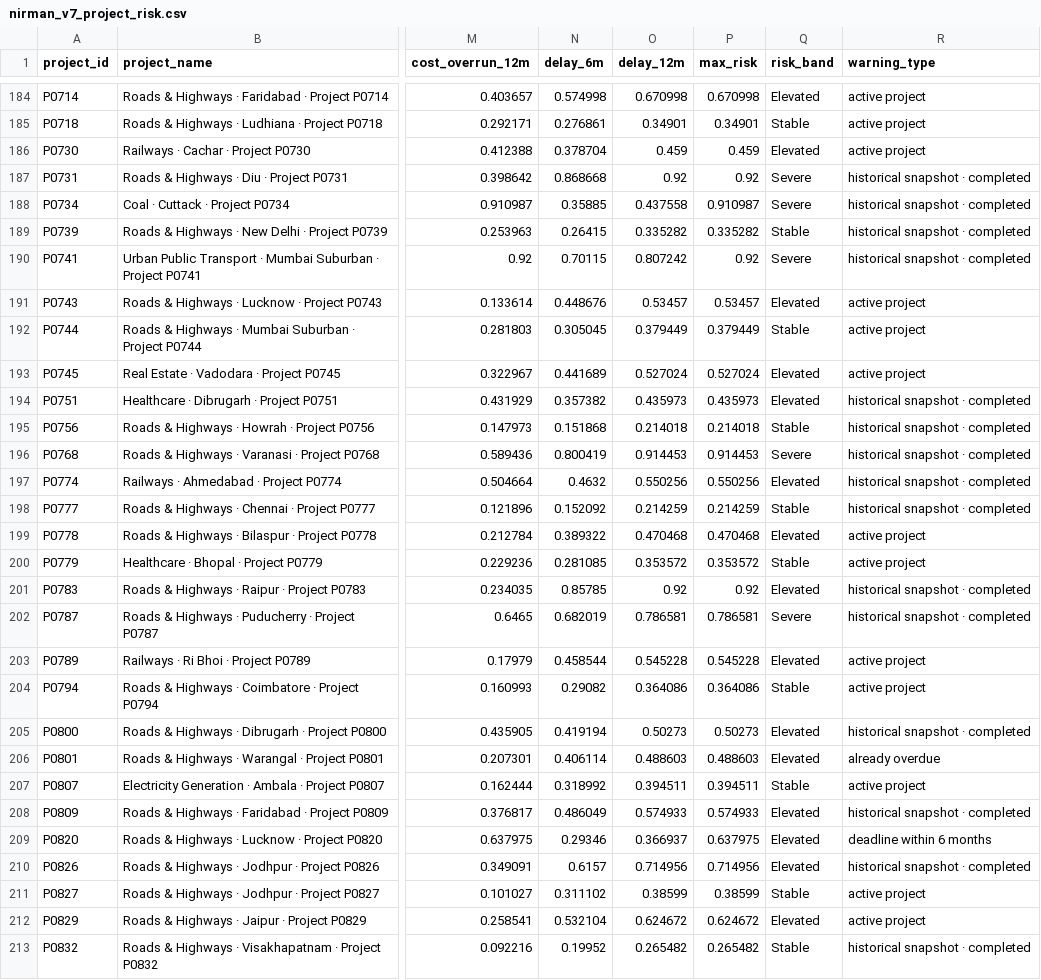
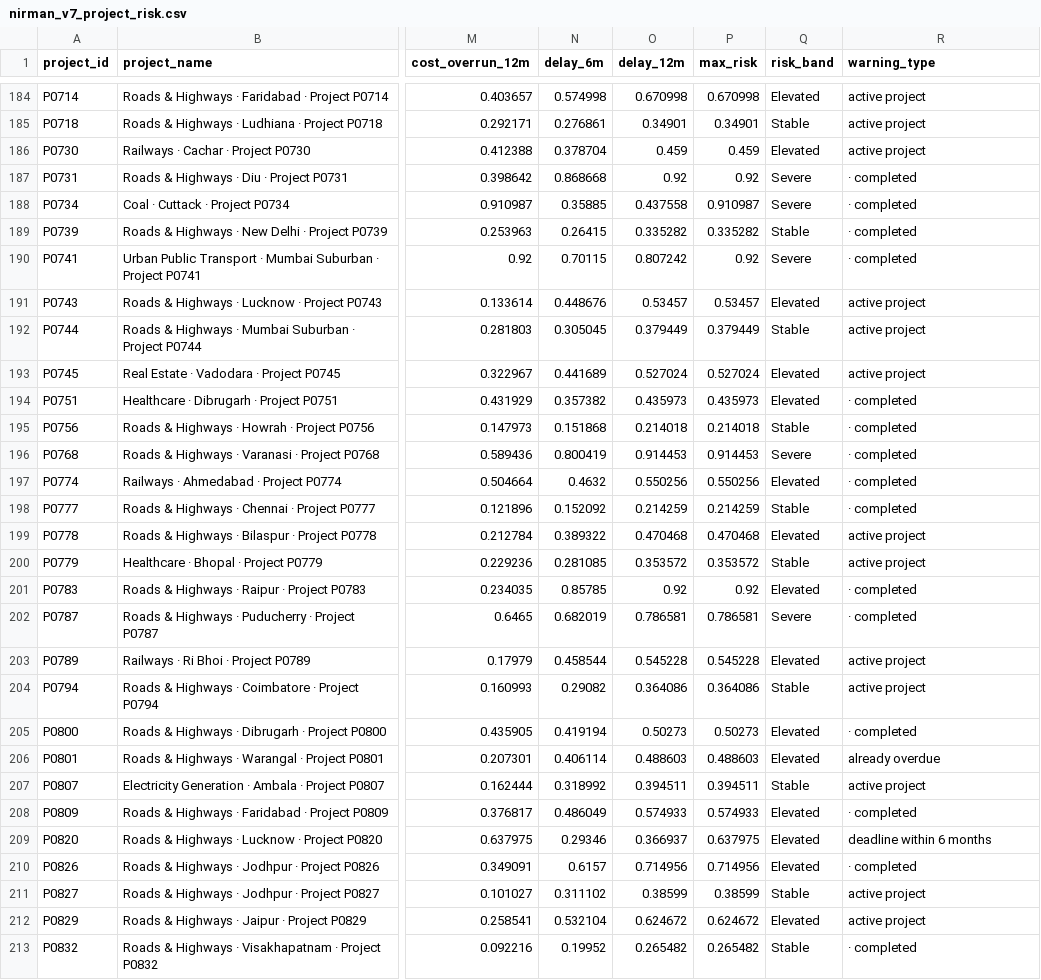
Before and after one commit to ujjwalgupta-0/NIRMAN.gov, a CSV file: public/data/nirman_v7_project_risk.csv, drawn as a sheet; only a part is shown, gaps mark what is left out; the diff covers the shown part only; the diff names each change by its address in the sheet, - before the commit and + after, or states it on an @@ line.

```diff
--- a/public/data/nirman_v7_project_risk.csv
+++ b/public/data/nirman_v7_project_risk.csv
-R187:R190 (warning_type): historical snapshot · completed
+R187:R190 (warning_type): · completed
-R194:R198 (warning_type): historical snapshot · completed
+R194:R198 (warning_type): · completed
-R201:R202 (warning_type): historical snapshot · completed
+R201:R202 (warning_type): · completed
-R205 (warning_type): historical snapshot · completed
+R205 (warning_type): · completed
-R208 (warning_type): historical snapshot · completed
+R208 (warning_type): · completed
-R210 (warning_type): historical snapshot · completed
+R210 (warning_type): · completed
-R213 (warning_type): historical snapshot · completed
+R213 (warning_type): · completed
```
Also changed, not shown: 85 edited cells elsewhere in this file, public/data/nirman_contractors.csv, 1 other file.
